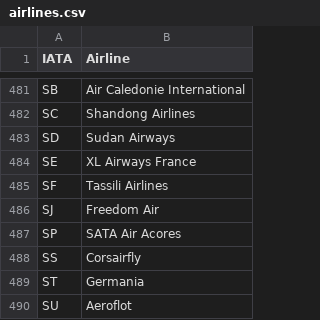
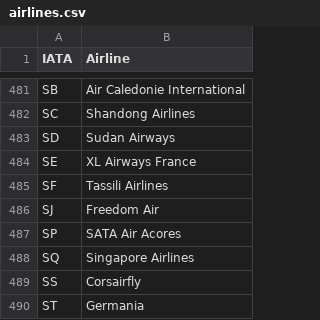
Before and after one commit to punitarani/fli, a CSV file: data/airlines.csv, drawn as a sheet; only a part is shown, gaps mark what is left out; the shorter side is filled out with more unchanged rows.

Commit message:
Add Singapore Airlines

```diff
--- a/data/airlines.csv
+++ b/data/airlines.csv
@@ -487,2 +487,3 @@ SJ,Freedom Air
 SP,SATA Air Acores
+SQ,Singapore Airlines
 SS,Corsairfly
```
Also changed, not shown: 1 other file.
